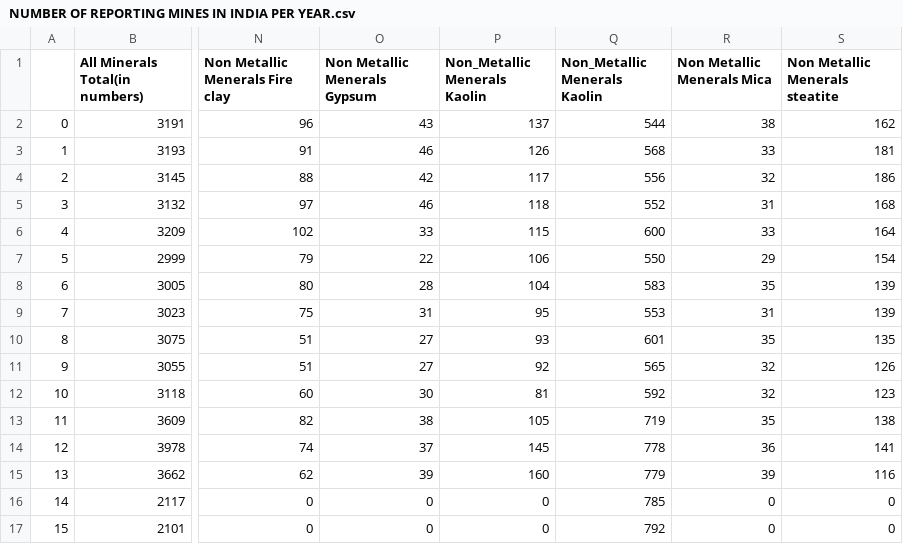
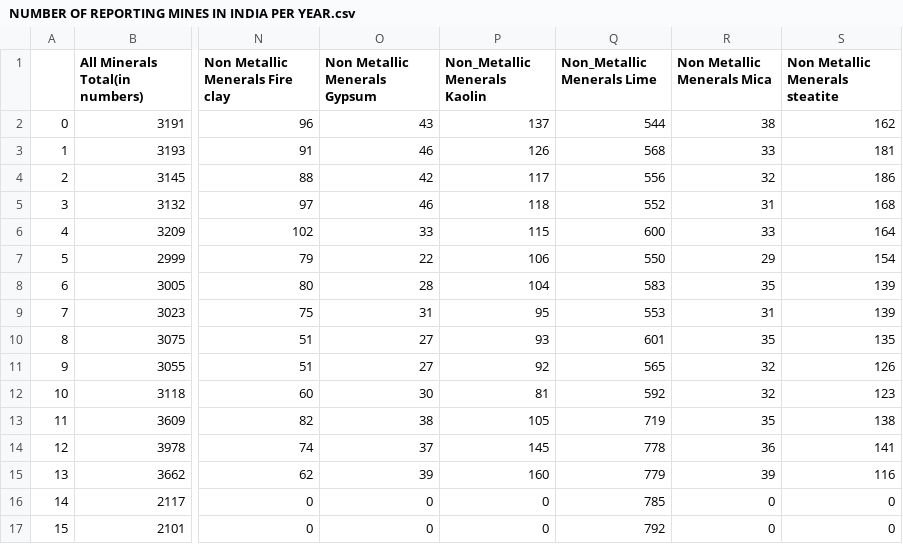
Before and after one commit to adhesh-sagar/Cleaned-data-of-Indian-Forests, a CSV file: NUMBER OF REPORTING MINES IN INDIA PER YEAR.csv, drawn as a sheet; only a part is shown, gaps mark what is left out; the diff names each change by its address in the sheet, - before the commit and + after, or states it on an @@ line.

Commit message:
Update NUMBER OF REPORTING MINES IN INDIA PER YEAR.csv

```diff
--- a/NUMBER OF REPORTING MINES IN INDIA PER YEAR.csv
+++ b/NUMBER OF REPORTING MINES IN INDIA PER YEAR.csv
-Q1: Non_Metallic Menerals Kaolin
+Q1: Non_Metallic Menerals Lime
```
